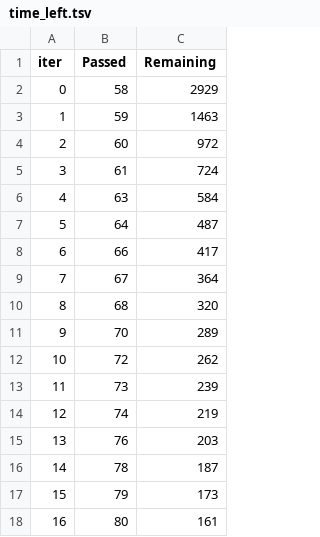
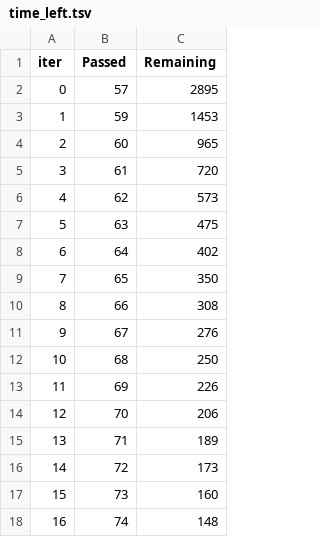
Before and after one commit to ScottfreeLLC/alphapy-pro, a TSV file: alphapy/examples/Kaggle/catboost_info/time_left.tsv, drawn as a sheet; only a part is shown; the diff covers the shown part only.

```diff
--- a/alphapy/examples/Kaggle/catboost_info/time_left.tsv
+++ b/alphapy/examples/Kaggle/catboost_info/time_left.tsv
@@ -1,18 +1,18 @@
 iter	Passed	Remaining
-0	58	2929
-1	59	1463
-2	60	972
-3	61	724
-4	63	584
-5	64	487
-6	66	417
-7	67	364
-8	68	320
-9	70	289
-10	72	262
-11	73	239
-12	74	219
-13	76	203
-14	78	187
-15	79	173
-16	80	161
+0	57	2895
+1	59	1453
+2	60	965
+3	61	720
+4	62	573
+5	63	475
+6	64	402
+7	65	350
+8	66	308
+9	67	276
+10	68	250
+11	69	226
+12	70	206
+13	71	189
+14	72	173
+15	73	160
+16	74	148
```
Also changed, not shown: 66 edited cells elsewhere in this file, alphapy/examples/Kaggle/catboost_info/learn_error.tsv, 15 other files.
